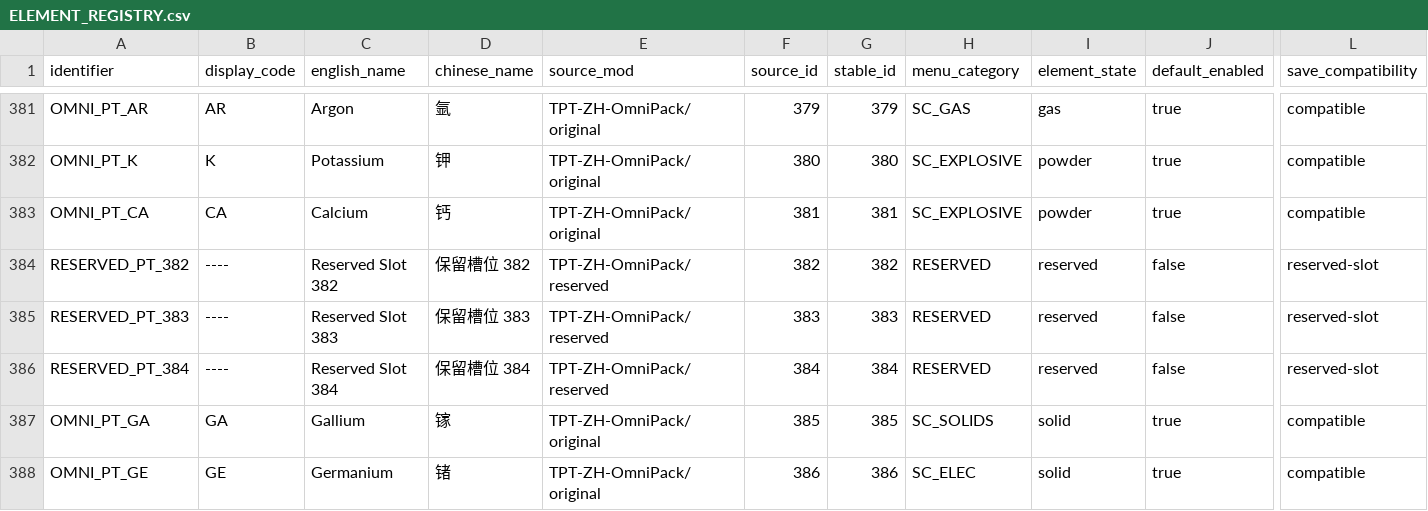
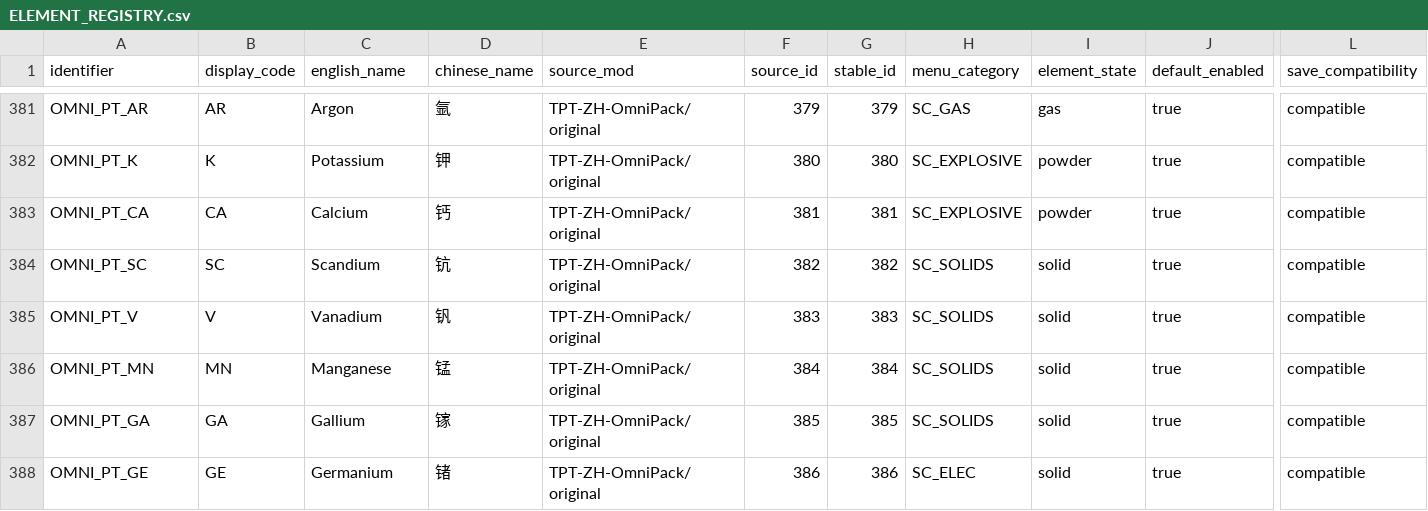
Before and after one commit to KRhad/TPT-ZH-OmniPack, a CSV file: docs/ELEMENT_REGISTRY.csv, drawn as a sheet; only a part is shown, gaps mark what is left out; removed rows and columns are numbered as before the commit, all else as after; rows hold the shown columns only; the diff names each change by its address in the sheet, - before the commit and + after, or states it on an @@ line.

```diff
--- a/docs/ELEMENT_REGISTRY.csv
+++ b/docs/ELEMENT_REGISTRY.csv
-row 384: RESERVED_PT_382 | ---- | Reserved Slot 382 | 保留槽位 382 | TPT-ZH-OmniPack/reserved | 382 | 382 | RESERVED | reserved | false | reserved-slot
-row 385: RESERVED_PT_383 | ---- | Reserved Slot 383 | 保留槽位 383 | TPT-ZH-OmniPack/reserved | 383 | 383 | RESERVED | reserved | false | reserved-slot
-row 386: RESERVED_PT_384 | ---- | Reserved Slot 384 | 保留槽位 384 | TPT-ZH-OmniPack/reserved | 384 | 384 | RESERVED | reserved | false | reserved-slot
+row 384: OMNI_PT_SC | SC | Scandium | 钪 | TPT-ZH-OmniPack/original | 382 | 382 | SC_SOLIDS | solid | true | compatible
+row 385: OMNI_PT_V | V | Vanadium | 钒 | TPT-ZH-OmniPack/original | 383 | 383 | SC_SOLIDS | solid | true | compatible
+row 386: OMNI_PT_MN | MN | Manganese | 锰 | TPT-ZH-OmniPack/original | 384 | 384 | SC_SOLIDS | solid | true | compatible
```
Also changed, not shown: docs/ELEMENT_CONTENT.csv, docs/ELEMENT_USAGE_MATRIX.csv, 34 other files.
